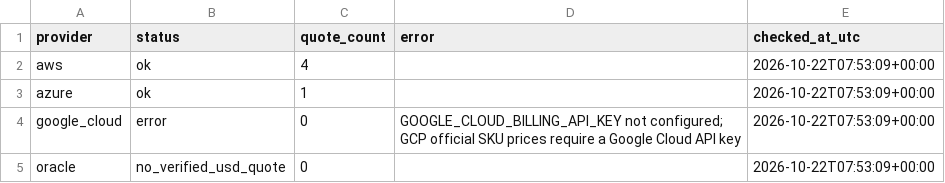
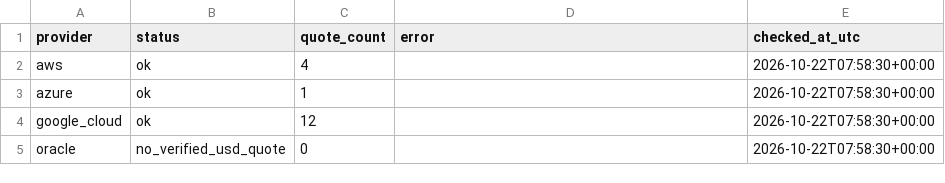
Before and after one commit to Jing657/gpu-cloud-price-tracker, a CSV file: data/weekly_update_status.csv, drawn as a sheet.

```diff
--- a/data/weekly_update_status.csv
+++ b/data/weekly_update_status.csv
@@ -1,5 +1,5 @@
 provider,status,quote_count,error,checked_at_utc
-aws,ok,4,,2026-10-22T07:53:09+00:00
-azure,ok,1,,2026-10-22T07:53:09+00:00
-google_cloud,error,0,GOOGLE_CLOUD_BILLING_API_KEY not configured; GCP official SKU prices require a Google Cloud API key,2026-10-22T07:53:09+00:00
-oracle,no_verified_usd_quote,0,,2026-10-22T07:53:09+00:00
+aws,ok,4,,2026-10-22T07:58:30+00:00
+azure,ok,1,,2026-10-22T07:58:30+00:00
+google_cloud,ok,12,,2026-10-22T07:58:30+00:00
+oracle,no_verified_usd_quote,0,,2026-10-22T07:58:30+00:00
```
Also changed, not shown: data/weekly_prices.csv.
